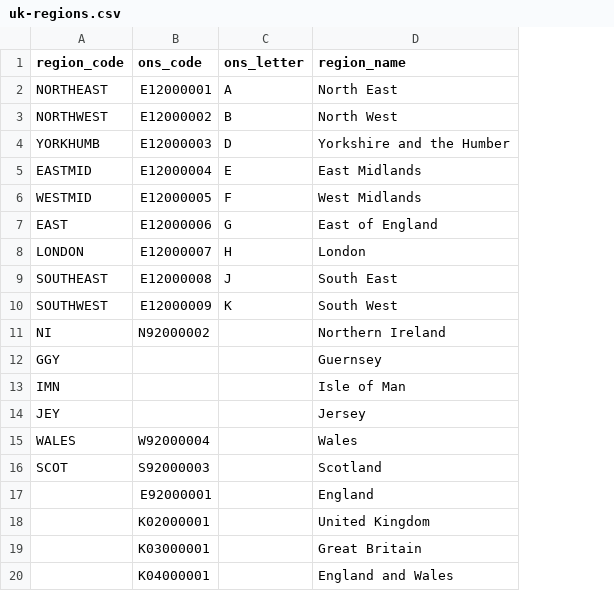
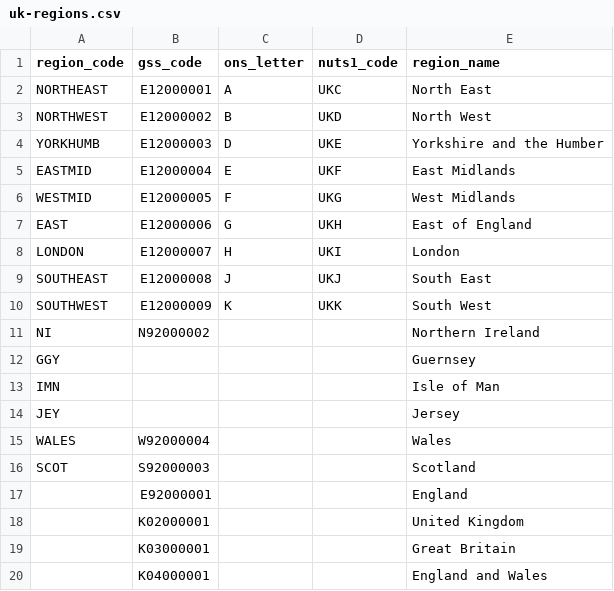
Before and after one commit to academe/UK-Postcodes, a CSV file: uk-regions.csv, drawn as a sheet; the diff names each change by its address in the sheet, - before the commit and + after, or states it on an @@ line.

```diff
--- a/uk-regions.csv
+++ b/uk-regions.csv
+column D (nuts1_code), rows 2-10: UKC | UKD | UKE | UKF | UKG | UKH | UKI | UKJ | UKK
-B1: ons_code
+B1: gss_code
```
Also changed, not shown: county_iso3166_2_gb.csv, 3 other files.
